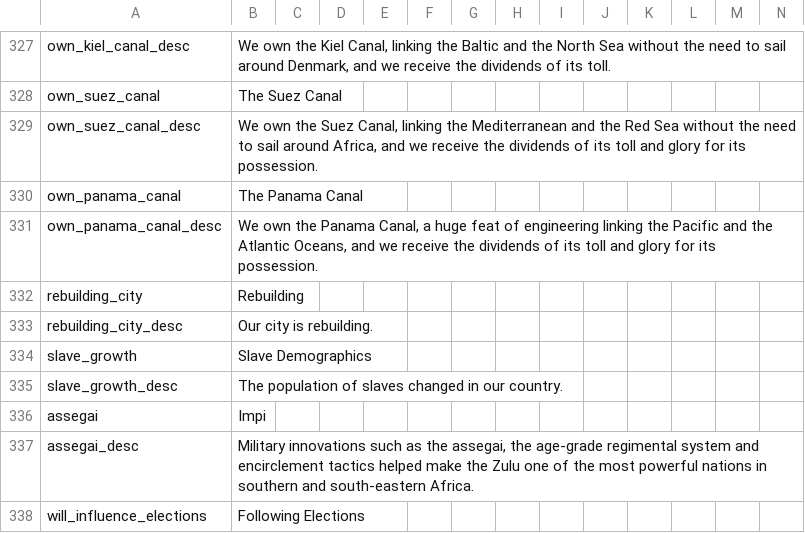
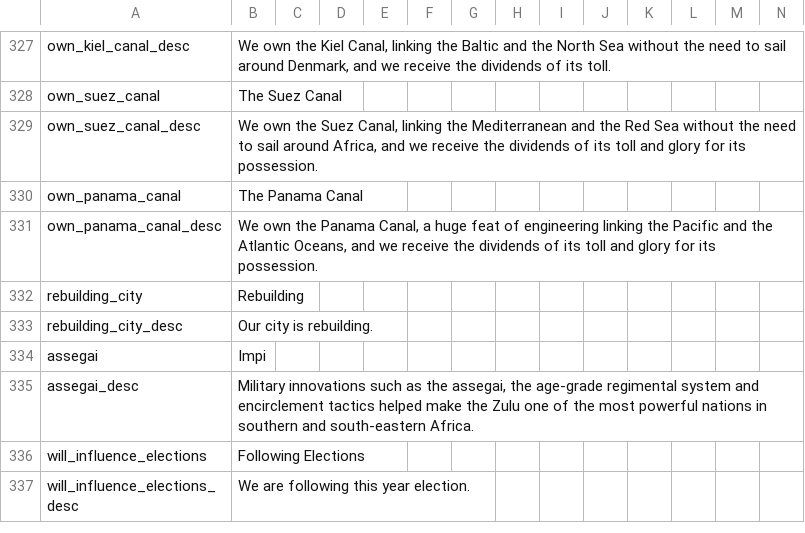
Before and after one commit to GeneralTownes/Historical_MP_Series_Vic2, a CSV file: HMPS/localisation/00_HPM_modifiers.csv, drawn as a sheet; only a part is shown, gaps mark what is left out; the shorter side is filled out with more unchanged rows.

```diff
--- a/HMPS/localisation/00_HPM_modifiers.csv
+++ b/HMPS/localisation/00_HPM_modifiers.csv
@@ -333,4 +333,2 @@ rebuilding_city;Rebuilding;;;;;;;;;;;;;
 rebuilding_city_desc;Our city is rebuilding.;;;;;;;;;;;;;
-slave_growth;Slave Demographics;;;;;;;;;;;;;
-slave_growth_desc;The population of slaves changed in our country.;;;;;;;;;;;;;
 assegai;Impi;;;;;;;;;;;;;
```
Also changed, not shown: HMPS/localisation/0000_mine.csv, HMPS/localisation/00_HPM_Misc.csv, 28 other files.
